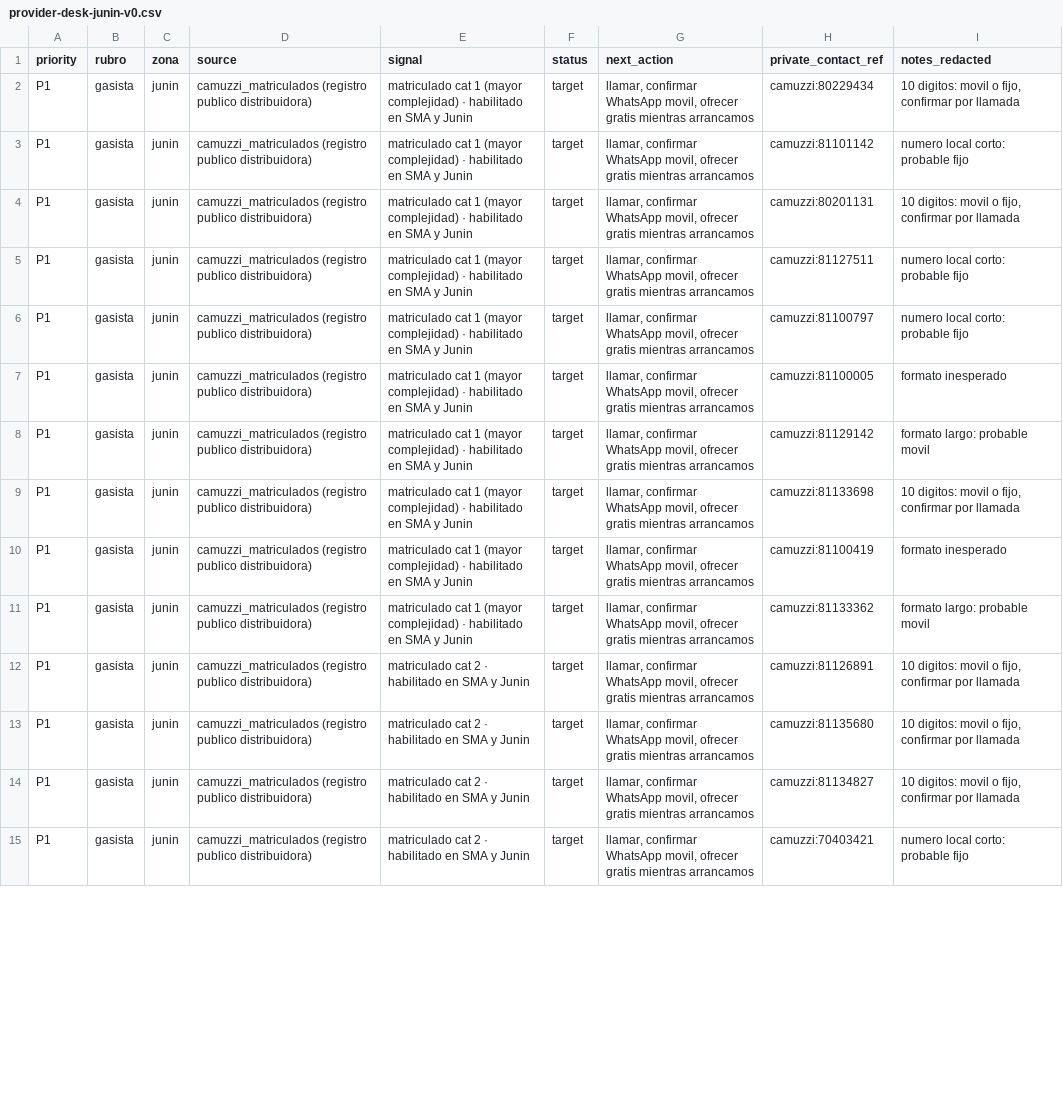
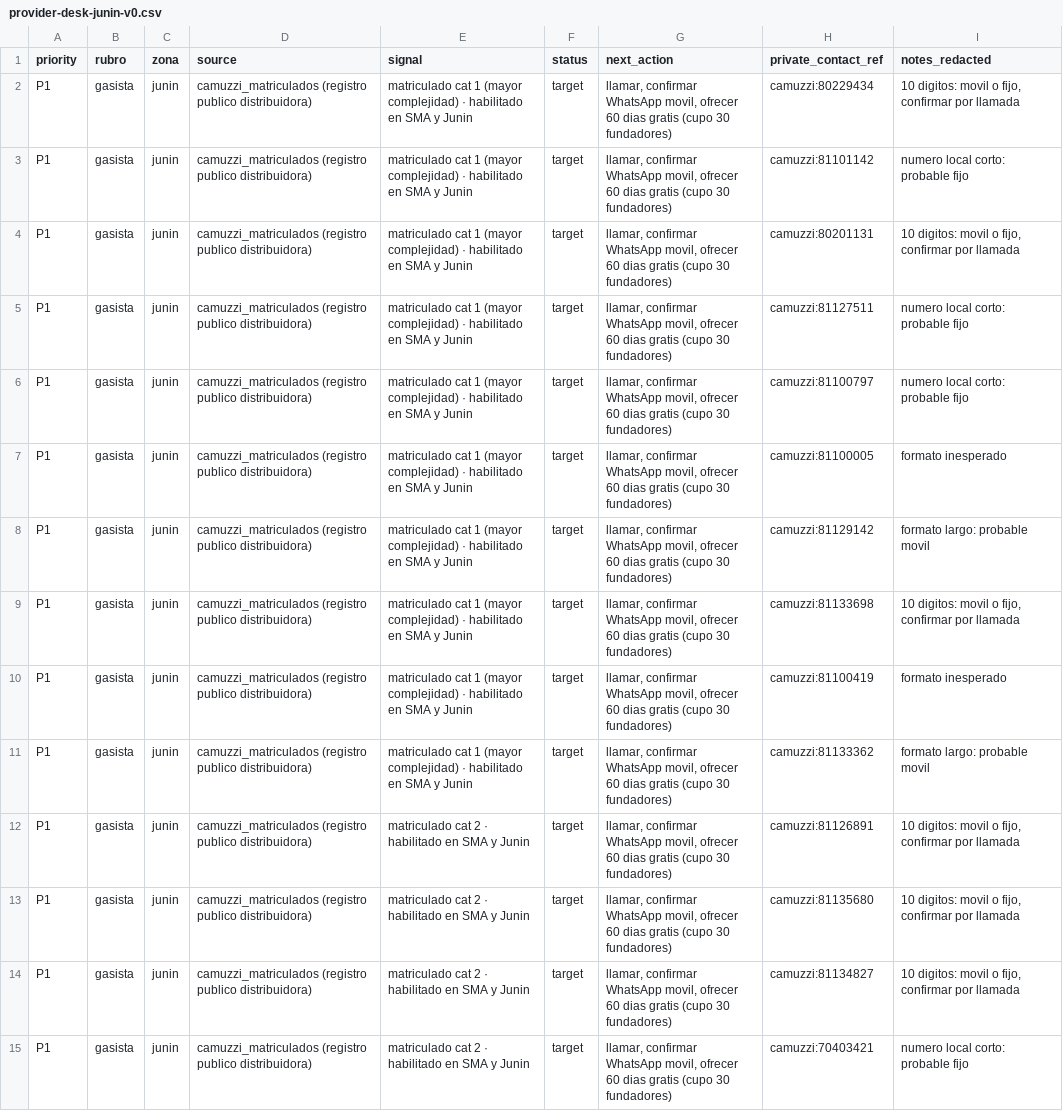
Before and after one commit to juguelio/oficioya, a CSV file: ops/outreach/provider-desk-junin-v0.csv, drawn as a sheet; only a part is shown; the diff covers the shown part only; the diff names each change by its address in the sheet, - before the commit and + after, or states it on an @@ line.

```diff
--- a/ops/outreach/provider-desk-junin-v0.csv
+++ b/ops/outreach/provider-desk-junin-v0.csv
-G2:G15 (next_action): …movil, ofrecer gratis mientras arrancamos
+G2:G15 (next_action): …movil, ofrecer 60 dias gratis (cupo 30 fundadores)
```
Also changed, not shown: 22 edited cells elsewhere in this file, 7 other files.
